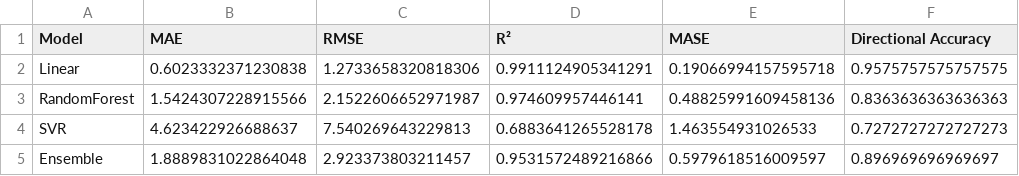
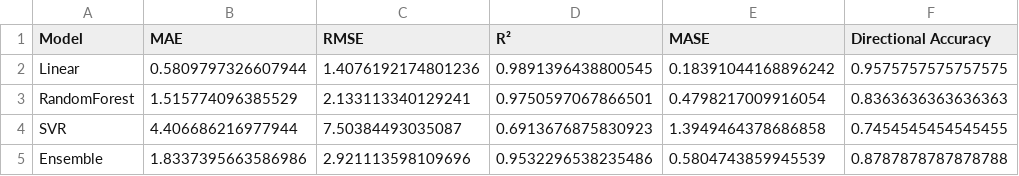
Before and after one commit to gitpds/MADS_Capstone, a CSV file: outputs/results/model_comparison.csv, drawn as a sheet.

```diff
--- a/outputs/results/model_comparison.csv
+++ b/outputs/results/model_comparison.csv
@@ -1,5 +1,5 @@
 Model,MAE,RMSE,R²,MASE,Directional Accuracy
-Linear,0.6023332371230838,1.2733658320818306,0.9911124905341291,0.19066994157595718,0.9575757575757575
-RandomForest,1.5424307228915566,2.1522606652971987,0.974609957446141,0.48825991609458136,0.8363636363636363
-SVR,4.623422926688637,7.540269643229813,0.6883641265528178,1.463554931026533,0.7272727272727273
-Ensemble,1.8889831022864048,2.923373803211457,0.9531572489216866,0.5979618516009597,0.896969696969697
+Linear,0.5809797326607944,1.4076192174801236,0.9891396438800545,0.18391044168896242,0.9575757575757575
+RandomForest,1.515774096385529,2.133113340129241,0.9750597067866501,0.4798217009916054,0.8363636363636363
+SVR,4.406686216977944,7.50384493035087,0.6913676875830923,1.3949464378686858,0.7454545454545455
+Ensemble,1.8337395663586986,2.921113598109696,0.9532296538235486,0.5804743859945539,0.8787878787878788
```
Also changed, not shown: outputs/results/feature_importance_by_period.csv, outputs/results/scenario_analysis_results.csv, 5 other files.
